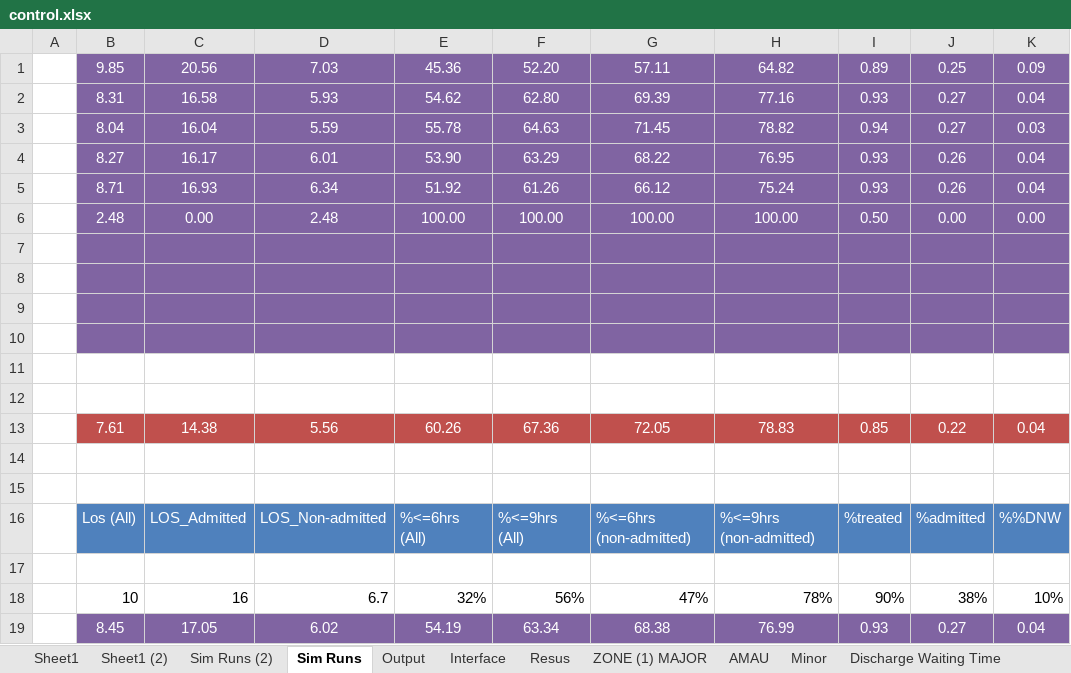
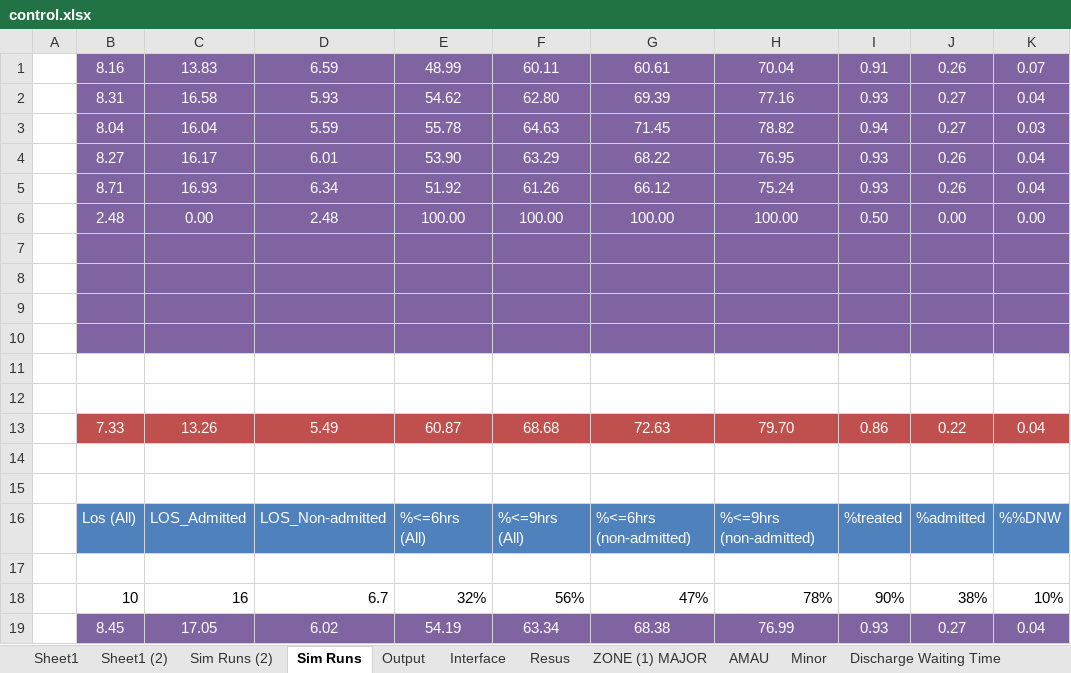
Before and after one commit to hebahabib/Tallaght-Model, an Excel workbook: Tallagh Model-baseline 1-11-2012/Model/control.xlsx, sheet Sim Runs, drawn as a sheet; values as stored, in another font and other column widths than the file's, no borders; removed rows and columns are numbered as before the commit, all else as after; the diff names each change by its address in the sheet, - before the commit and + after, or states it on an @@ line.

```diff
--- a/Tallagh Model-baseline 1-11-2012/Model/control.xlsx (sheet Sim Runs)
+++ b/Tallagh Model-baseline 1-11-2012/Model/control.xlsx (sheet Sim Runs)
-row 1:  | 9.85 | 20.56 | 7.03 | 45.36 | 52.20 | 57.11 | 64.82 | 0.89 | 0.25 | 0.09
+row 1:  | 8.16 | 13.83 | 6.59 | 48.99 | 60.11 | 60.61 | 70.04 | 0.91 | 0.26 | 0.07
-row 13:  | 7.61 | 14.38 | 5.56 | 60.26 | 67.36 | 72.05 | 78.83 | 0.85 | 0.22 | 0.04
+row 13:  | 7.33 | 13.26 | 5.49 | 60.87 | 68.68 | 72.63 | 79.70 | 0.86 | 0.22 | 0.04
```
Also changed, not shown: sheet Sim Runs (2), sheet Output, sheet Discharge Waiting Time, sheet Routes AMAU, 2 other files.
